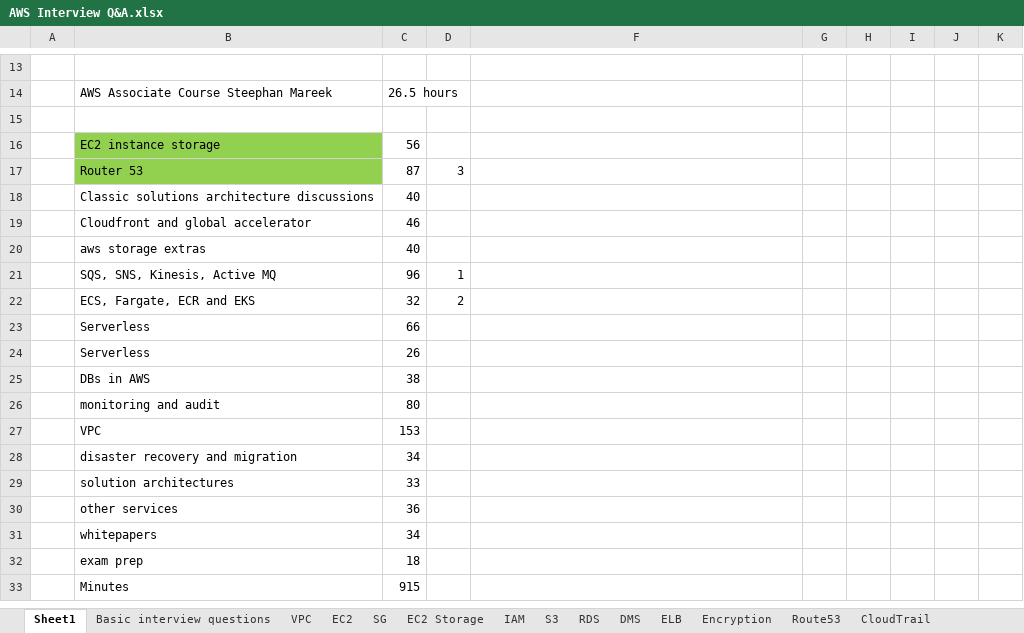
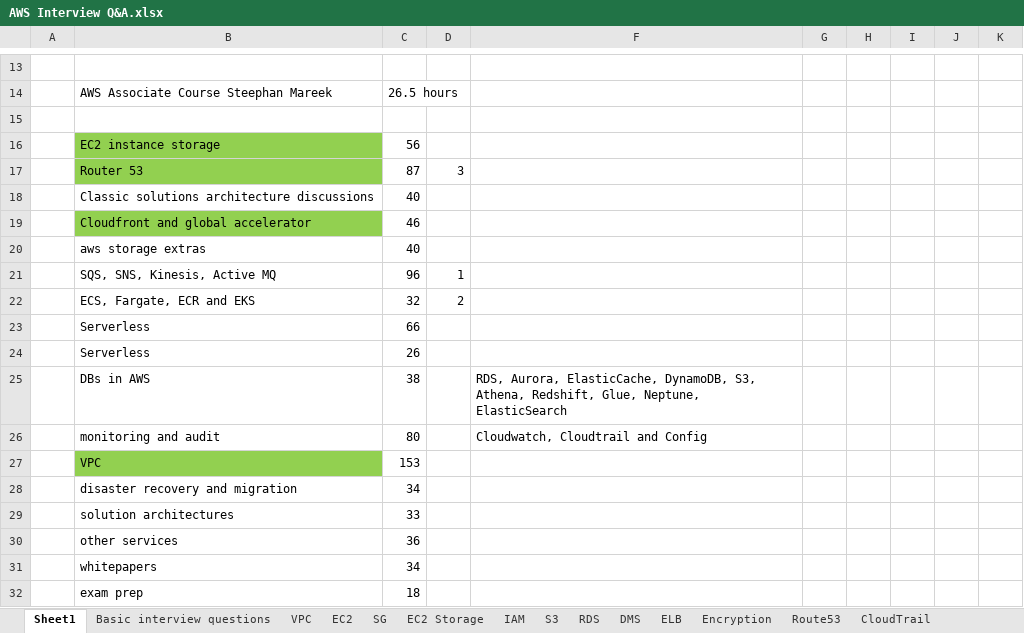
Before and after one commit to JankiVyas/Interview-Questions, an Excel workbook: AWS Interview Q&A.xlsx, sheet Sheet1, drawn as a sheet; only a part is shown, gaps mark what is left out; the shorter side is filled out with more unchanged rows; values as stored, in another font and other column widths than the file's, no borders; the diff names each change by its address in the sheet, - before the commit and + after, or states it on an @@ line.

```diff
--- a/AWS Interview Q&A.xlsx (sheet Sheet1)
+++ b/AWS Interview Q&A.xlsx (sheet Sheet1)
-B19 fill: none
+B19 fill: #92D050
-F25: (empty)
+F25: RDS, Aurora, ElasticCache, DynamoDB, S3, Athena, Redshift, Glue, Neptune, ElasticSearch
-F26: (empty)
+F26: Cloudwatch, Cloudtrail and Config
-B27 fill: none
+B27 fill: #92D050
```
Also changed, not shown: sheet Lambda, sheet S3, other sheet tabs, Commands_CheatSheet.xlsx, 4 other files.
